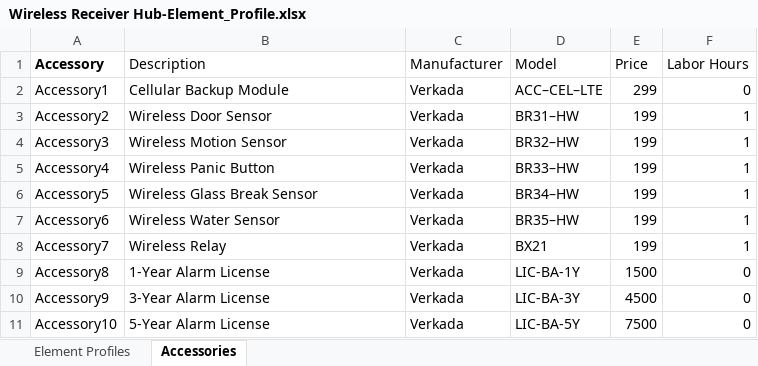
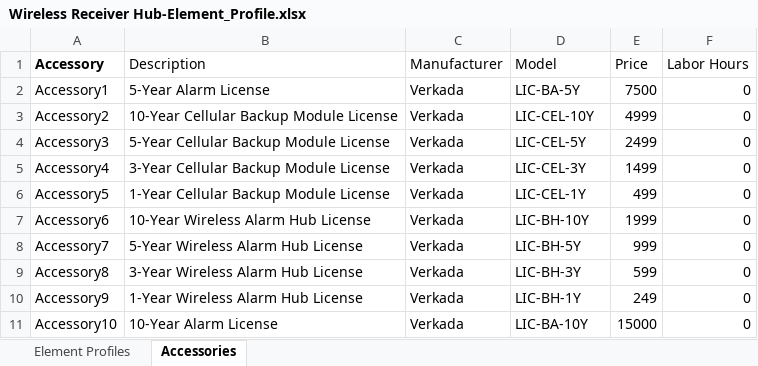
Before and after one commit to verkadase/SystemSurveyor, an Excel workbook: Element Profiles/Wireless Receiver Hub-Element_Profile.xlsx, sheet Accessories, drawn as a sheet; only a part is shown; values as stored, in another font and other column widths than the file's, no borders; 1 other sheet too large or unreadable and not compared; the diff covers the shown part only; the diff names each change by its address in the sheet, - before the commit and + after, or states it on an @@ line.

```diff
--- a/Element Profiles/Wireless Receiver Hub-Element_Profile.xlsx (sheet Accessories)
+++ b/Element Profiles/Wireless Receiver Hub-Element_Profile.xlsx (sheet Accessories)
-B2 (Description): Cellular Backup Module
+B2 (Description): 5-Year Alarm License
-D2 (Model): ACC–CEL–LTE
+D2 (Model): LIC-BA-5Y
-E2 (Price): 299
+E2 (Price): 7500
-B3 (Description): Wireless Door Sensor
+B3 (Description): 10-Year Cellular Backup Module License
-D3 (Model): BR31–HW
+D3 (Model): LIC-CEL-10Y
-E3 (Price): 199
+E3 (Price): 4999
-F3:F8 (Labor Hours): 1
+F3:F8 (Labor Hours): 0
-B4 (Description): Wireless Motion Sensor
+B4 (Description): 5-Year Cellular Backup Module License
-D4 (Model): BR32–HW
+D4 (Model): LIC-CEL-5Y
-E4 (Price): 199
+E4 (Price): 2499
-B5 (Description): Wireless Panic Button
+B5 (Description): 3-Year Cellular Backup Module License
-D5 (Model): BR33–HW
+D5 (Model): LIC-CEL-3Y
-E5 (Price): 199
+E5 (Price): 1499
-B6 (Description): Wireless Glass Break Sensor
+B6 (Description): 1-Year Cellular Backup Module License
-D6 (Model): BR34–HW
+D6 (Model): LIC-CEL-1Y
-E6 (Price): 199
+E6 (Price): 499
-B7 (Description): Wireless Water Sensor
+B7 (Description): 10-Year Wireless Alarm Hub License
-D7 (Model): BR35–HW
+D7 (Model): LIC-BH-10Y
-E7 (Price): 199
+E7 (Price): 1999
-B8 (Description): Wireless Relay
+B8 (Description): 5-Year Wireless Alarm Hub License
-D8 (Model): BX21
+D8 (Model): LIC-BH-5Y
-E8 (Price): 199
+E8 (Price): 999
-B9 (Description): 1-Year Alarm License
+B9 (Description): 3-Year Wireless Alarm Hub License
-D9 (Model): LIC-BA-1Y
+D9 (Model): LIC-BH-3Y
-E9 (Price): 1500
+E9 (Price): 599
-B10 (Description): 3-Year Alarm License
+B10 (Description): 1-Year Wireless Alarm Hub License
-D10 (Model): LIC-BA-3Y
+D10 (Model): LIC-BH-1Y
-E10 (Price): 4500
+E10 (Price): 249
-B11 (Description): 5-Year Alarm License
+B11 (Description): 10-Year Alarm License
-D11 (Model): LIC-BA-5Y
+D11 (Model): LIC-BA-10Y
-E11 (Price): 7500
+E11 (Price): 15000
```
Also changed, not shown: 33 edited cells elsewhere in this sheet, Element Profiles/Alarm Sounder-Element_Profile.xlsx, Element Profiles/Fixed Camera-Element_Profile.xlsx, 15 other files.
